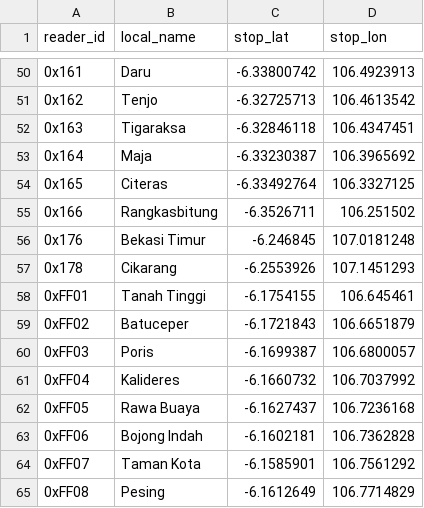
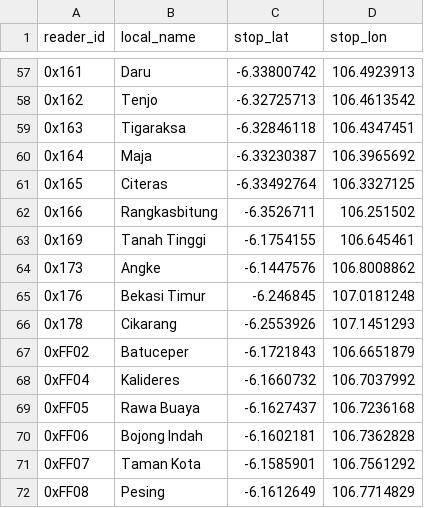
Before and after one commit to metrodroid/metrodroid, a CSV file: data/kmt/stations.csv, drawn as a sheet; only a part is shown, gaps mark what is left out; the diff covers the shown part only.

```diff
--- a/data/kmt/stations.csv
+++ b/data/kmt/stations.csv
@@ -55,7 +62,7 @@ reader_id,local_name,stop_lat,stop_lon
 0x166,Rangkasbitung,-6.3526711,106.251502
+0x169,Tanah Tinggi,-6.1754155,106.645461
+0x173,Angke,-6.1447576,106.8008862
 0x176,Bekasi Timur,-6.246845,107.0181248
 0x178,Cikarang,-6.2553926,107.1451293
-0xFF01,Tanah Tinggi,-6.1754155,106.645461
 0xFF02,Batuceper,-6.1721843,106.6651879
-0xFF03,Poris,-6.1699387,106.6800057
 0xFF04,Kalideres,-6.1660732,106.7037992
```
Also changed, not shown: 8 added rows and 9 removed rows elsewhere in this file, 1 other file.
